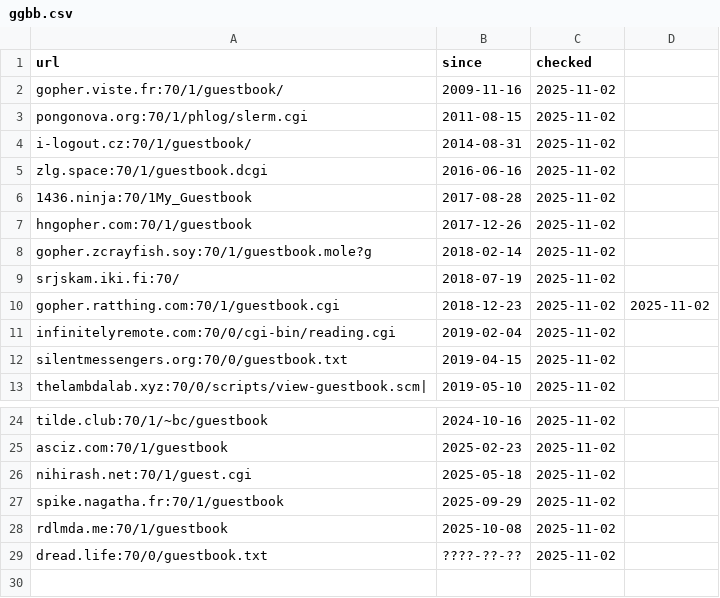
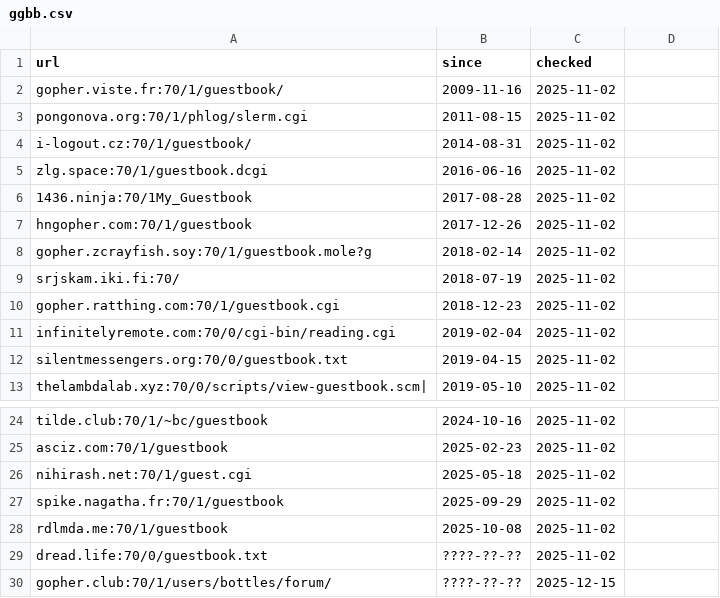
Before and after one commit to rdlmda/my-gopher-site, a CSV file: data/ggbb/ggbb.csv, drawn as a sheet; only a part is shown, gaps mark what is left out.

Commit message:
ggbb entries

```diff
--- a/data/ggbb/ggbb.csv
+++ b/data/ggbb/ggbb.csv
@@ -9,3 +9,3 @@ gopher.zcrayfish.soy:70/1/guestbook.mole?g,2018-02-14,2025-11-02
 srjskam.iki.fi:70/,2018-07-19,2025-11-02
-gopher.ratthing.com:70/1/guestbook.cgi,2018-12-23,2025-11-02,2025-11-02
+gopher.ratthing.com:70/1/guestbook.cgi,2018-12-23,2025-11-02
 infinitelyremote.com:70/0/cgi-bin/reading.cgi,2019-02-04,2025-11-02
@@ -29 +29,2 @@ rdlmda.me:70/1/guestbook,2025-10-08,2025-11-02
 dread.life:70/0/guestbook.txt,????-??-??,2025-11-02
+gopher.club:70/1/users/bottles/forum/,????-??-??,2025-12-15
```
